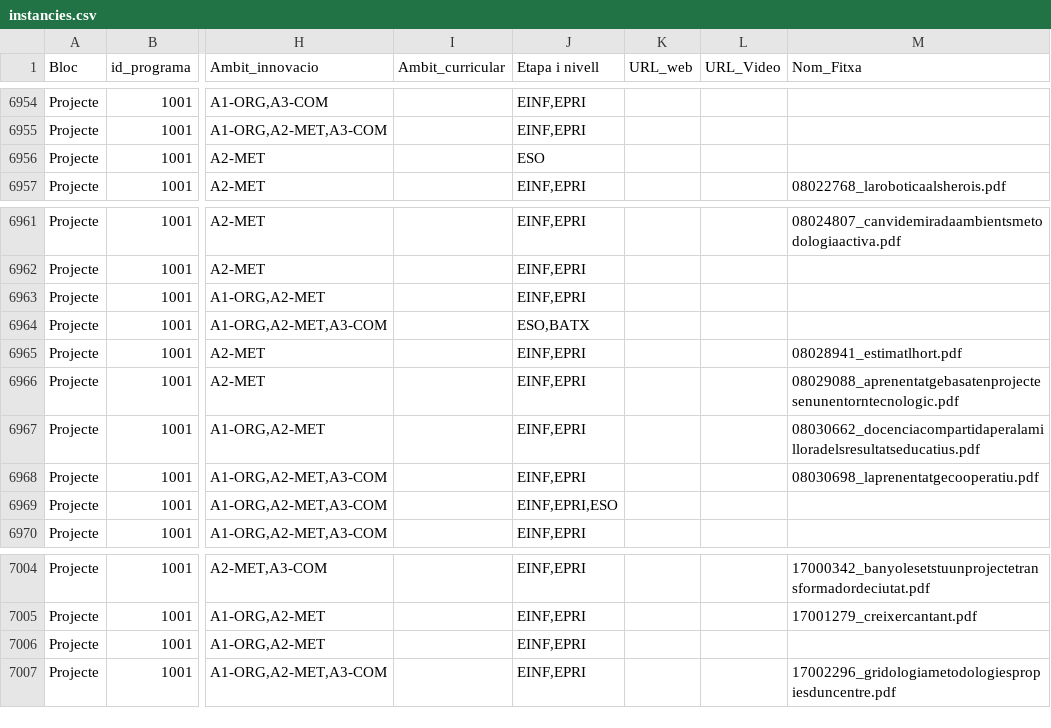
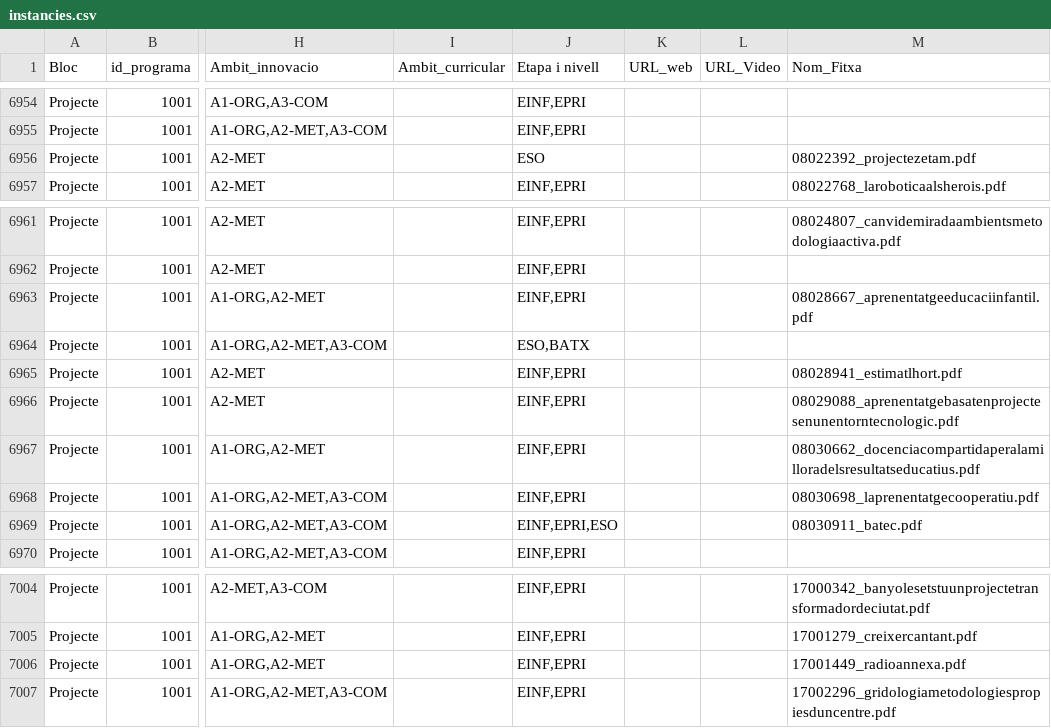
Before and after one commit to projectestac/mapa-innovacio-edu, a CSV file: utils/instancies.csv, drawn as a sheet; only a part is shown, gaps mark what is left out; the diff covers the shown part only; the diff names each change by its address in the sheet, - before the commit and + after, or states it on an @@ line.

Commit message:
:wrench: Update project sheets

```diff
--- a/utils/instancies.csv
+++ b/utils/instancies.csv
-M6956 (Nom_Fitxa): (empty)
+M6956 (Nom_Fitxa): 08022392_projectezetam.pdf
-M6963 (Nom_Fitxa): (empty)
+M6963 (Nom_Fitxa): 08028667_aprenentatgeeducaciinfantil.pdf
-M6969 (Nom_Fitxa): (empty)
+M6969 (Nom_Fitxa): 08030911_batec.pdf
-M7006 (Nom_Fitxa): (empty)
+M7006 (Nom_Fitxa): 17001449_radioannexa.pdf
```
Also changed, not shown: 12 edited cells elsewhere in this file, 3 other files.
